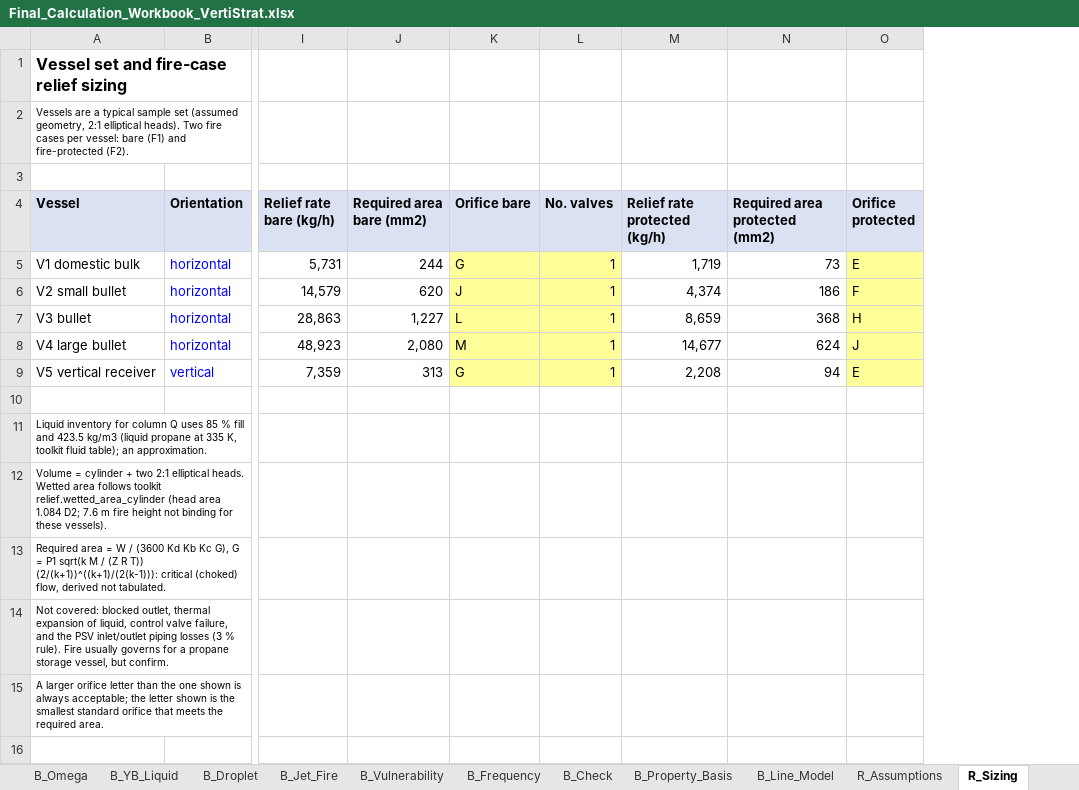
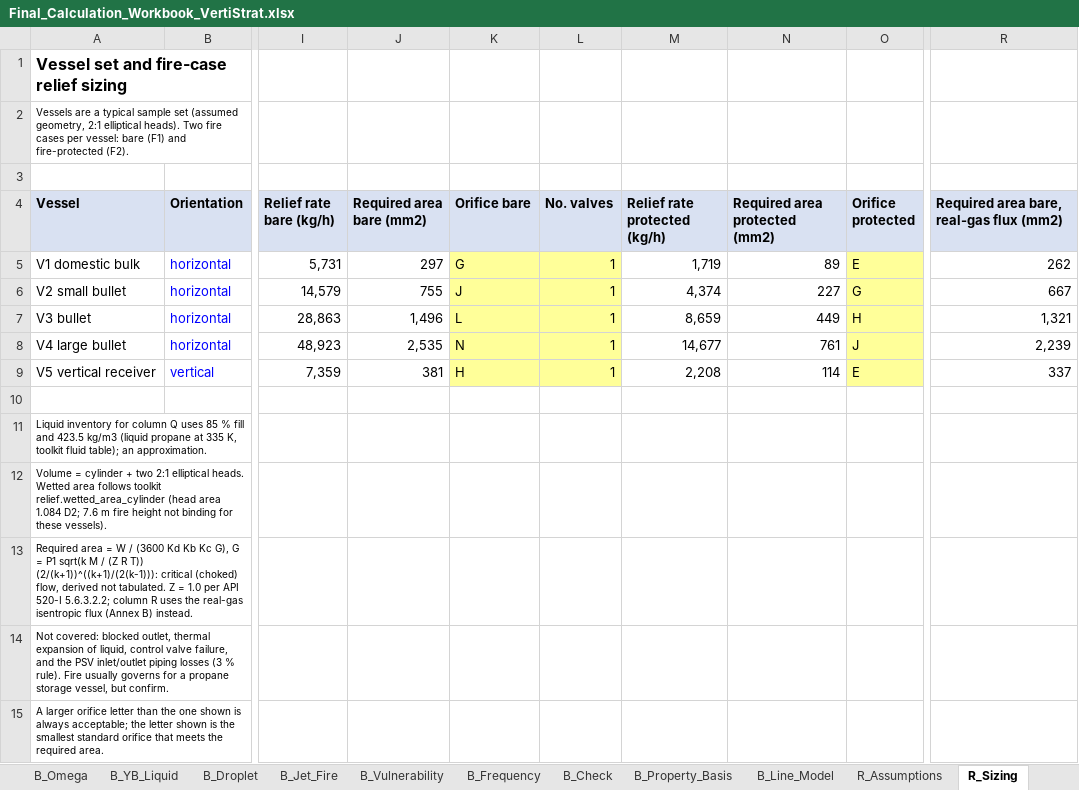
Before and after one commit to herrrickshaw/process-safety-design-toolkit, an Excel workbook: docs/Final_Calculation_Workbook_VertiStrat.xlsx, sheet R_Sizing, drawn as a sheet; only a part is shown, gaps mark what is left out; values as stored, in another font and other column widths than the file's, no borders; the diff names each change by its address in the sheet, - before the commit and + after, or states it on an @@ line.

```diff
--- a/docs/Final_Calculation_Workbook_VertiStrat.xlsx (sheet R_Sizing)
+++ b/docs/Final_Calculation_Workbook_VertiStrat.xlsx (sheet R_Sizing)
+column R, rows 4-9: Required area bare, real-gas flux (mm2) | 262 | 667 | 1,321 | 2,239 | 337
-J5 (Required area bare (mm2)): 244
+J5 (Required area bare (mm2)): 297
-N5 (Required area protected (mm2)): 73
+N5 (Required area protected (mm2)): 89
-J6 (Required area bare (mm2)): 620
+J6 (Required area bare (mm2)): 755
-N6 (Required area protected (mm2)): 186
+N6 (Required area protected (mm2)): 227
-O6 (Orifice protected): F
+O6 (Orifice protected): G
-J7 (Required area bare (mm2)): 1,227
+J7 (Required area bare (mm2)): 1,496
-N7 (Required area protected (mm2)): 368
+N7 (Required area protected (mm2)): 449
-J8 (Required area bare (mm2)): 2,080
+J8 (Required area bare (mm2)): 2,535
-K8 (Orifice bare): M
+K8 (Orifice bare): N
-N8 (Required area protected (mm2)): 624
+N8 (Required area protected (mm2)): 761
-J9 (Required area bare (mm2)): 313
+J9 (Required area bare (mm2)): 381
-K9 (Orifice bare): G
+K9 (Orifice bare): H
-N9 (Required area protected (mm2)): 94
+N9 (Required area protected (mm2)): 114
-A13 (Vessel): …not tabulated.
+A13 (Vessel): …not tabulated. Z = 1.0 per API 520-I 5.6.3.2.2; column R uses the real-gas isentropic flux (Annex B) instead.
```
Also changed, not shown: sheet R_Valve_Selection, sheet RB_Valve_Selection, sheet R_Real_Set, sheet R_Assumptions, sheet RB_Assumptions, sheet RB_Real_Set, 6 more sheets, formulas that keep their value, docs/Butane_Vessel_Relief_Sizing.xlsx, docs/Propane_Vessel_Relief_Sizing.xlsx, 12 other files.
